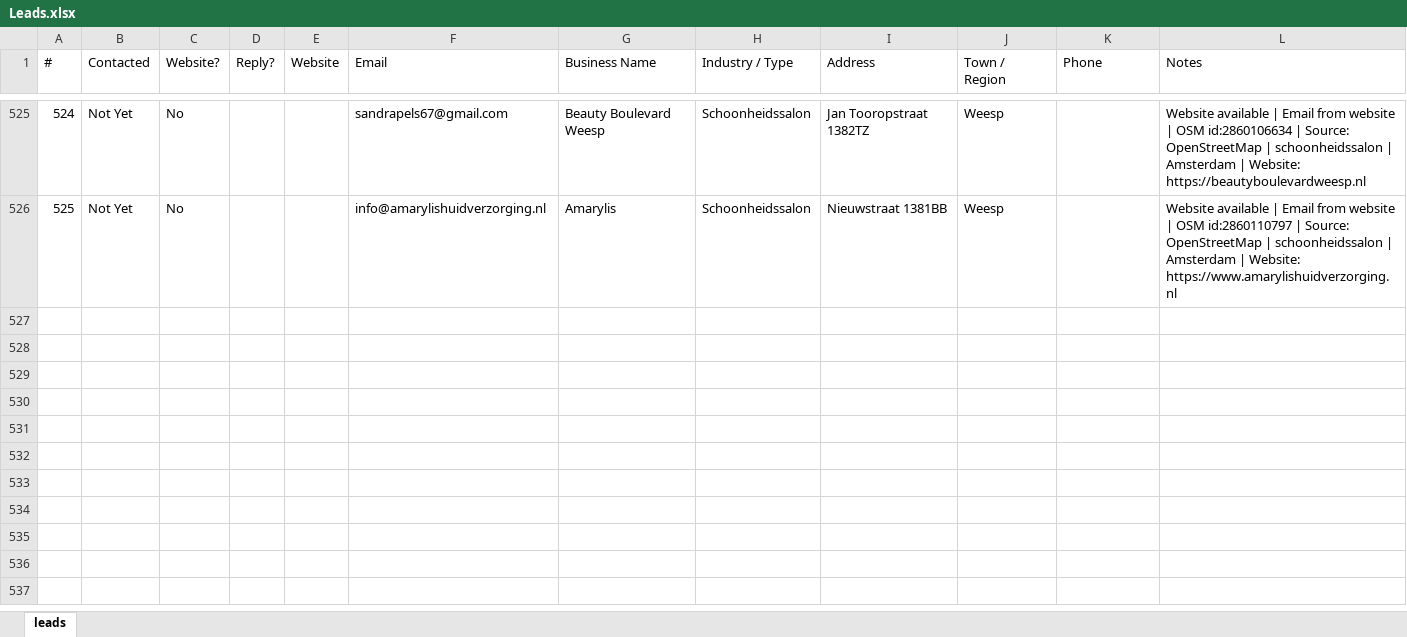
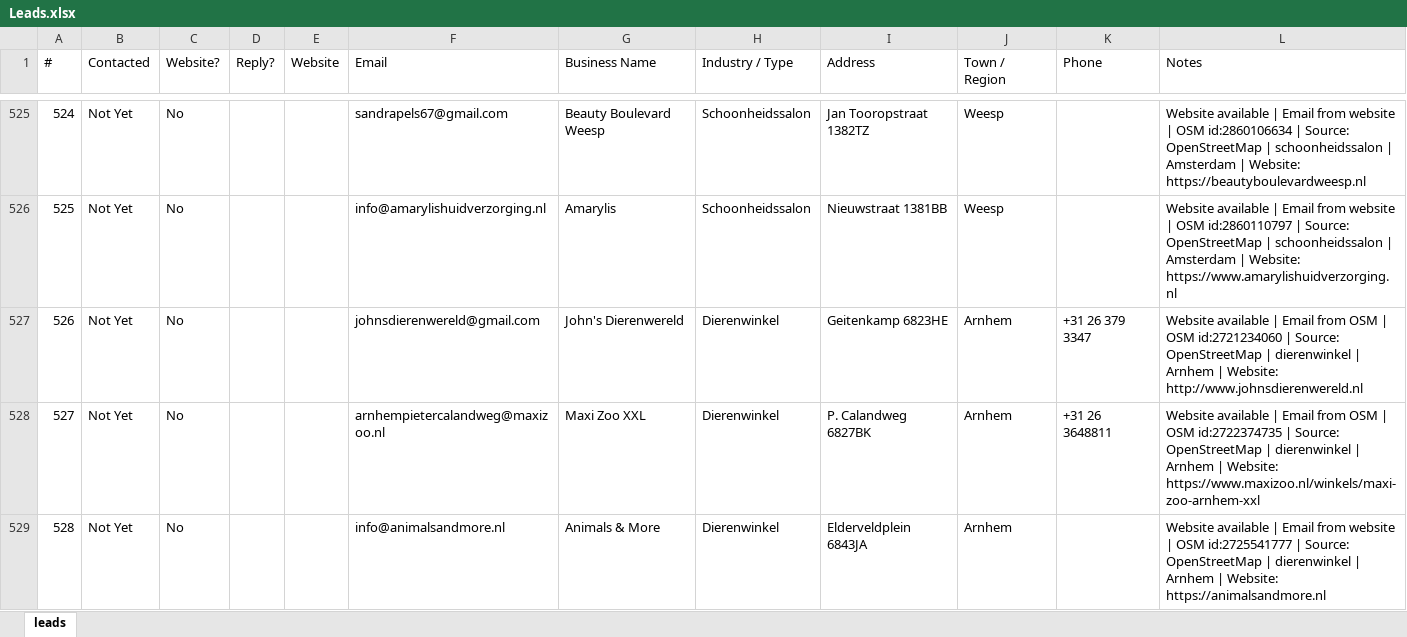
Before and after one commit to CsabaVK/WebKreatives, an Excel workbook: leads/Leads.xlsx, sheet leads, drawn as a sheet; only a part is shown, gaps mark what is left out; values as stored, in another font and other column widths than the file's, no borders; the diff names each change by its address in the sheet, - before the commit and + after, or states it on an @@ line.

Commit message:
Add 3 WebKreatives OSM leads

```diff
--- a/leads/Leads.xlsx (sheet leads)
+++ b/leads/Leads.xlsx (sheet leads)
+row 527: 526 | Not Yet | No |  |  | johnsdierenwereld@gmail.com | John's Dierenwereld | Dierenwinkel | Geitenkamp 6823HE | Arnhem | +31 26 379 3347 | Website available | Email from OSM | OSM id:2721234060 | Source: OpenStreetMap | dierenwinkel | Arnhem | Website: http://www.johnsdierenwereld.nl
+row 528: 527 | Not Yet | No |  |  | arnhempietercalandweg@maxizoo.nl | Maxi Zoo XXL | Dierenwinkel | P. Calandweg 6827BK | Arnhem | +31 26 3648811 | Website available | Email from OSM | OSM id:2722374735 | Source: OpenStreetMap | dierenwinkel | Arnhem | Website: https://www.maxizoo.nl/winkels/maxi-zoo-arnhem-xxl
+row 529: 528 | Not Yet | No |  |  | info@animalsandmore.nl | Animals & More | Dierenwinkel | Elderveldplein 6843JA | Arnhem |  | Website available | Email from website | OSM id:2725541777 | Source: OpenStreetMap | dierenwinkel | Arnhem | Website: https://animalsandmore.nl
```
